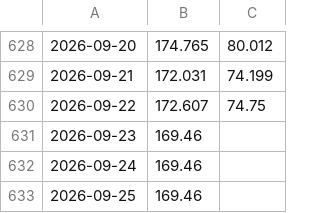
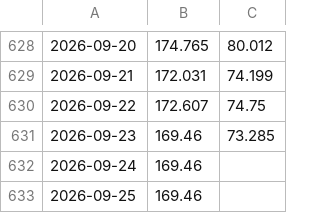
Before and after one commit to Economics-SP-V/Test, a CSV file: Produkte/Preise/KrPr.csv, drawn as a sheet; only a part is shown, gaps mark what is left out; the diff names each change by its address in the sheet, - before the commit and + after, or states it on an @@ line.

```diff
--- a/Produkte/Preise/KrPr.csv
+++ b/Produkte/Preise/KrPr.csv
-C631: (empty)
+C631: 73.285
```
Also changed, not shown: Produkte/Preise/Preise.csv, 2 other files.
